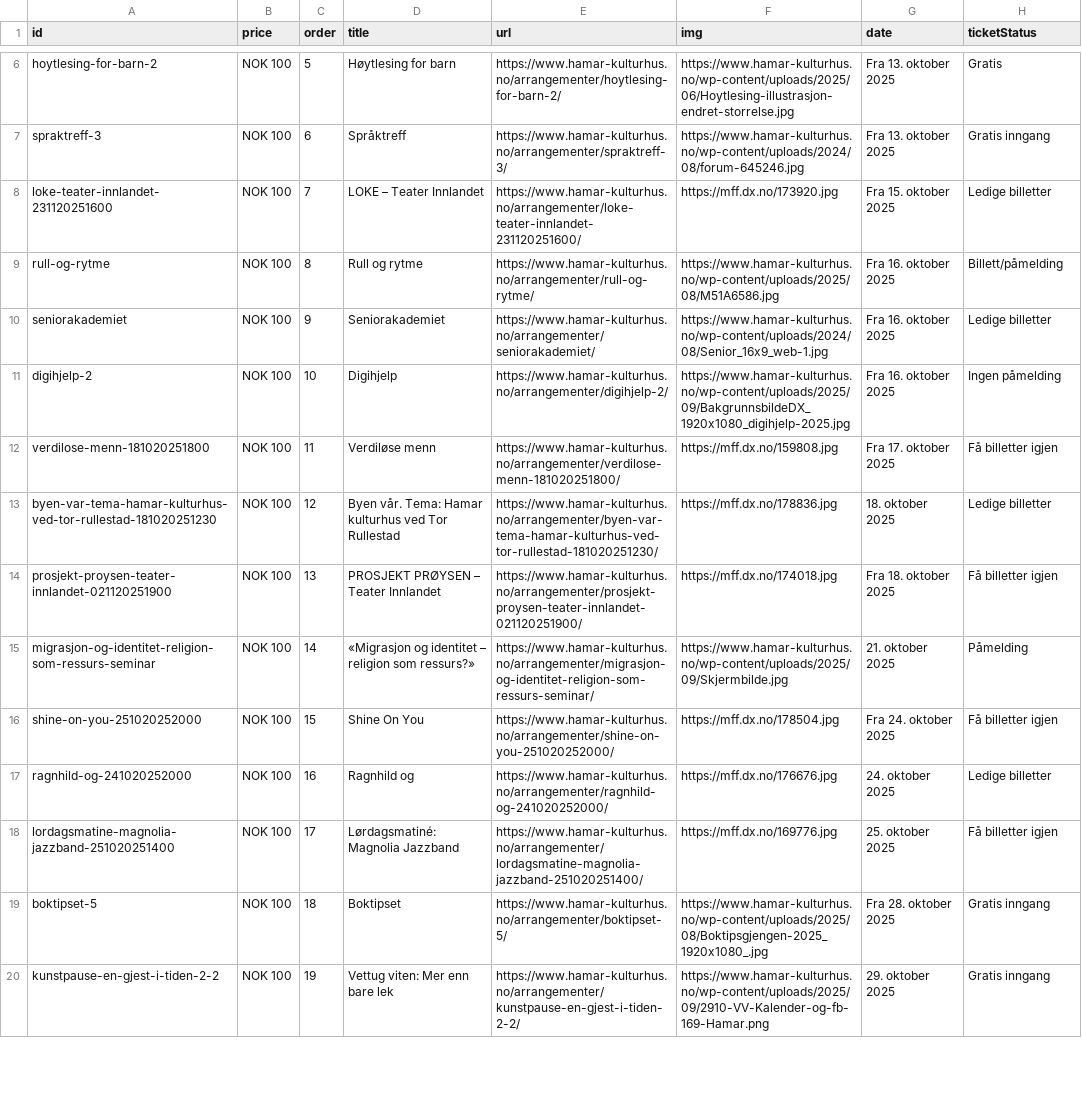
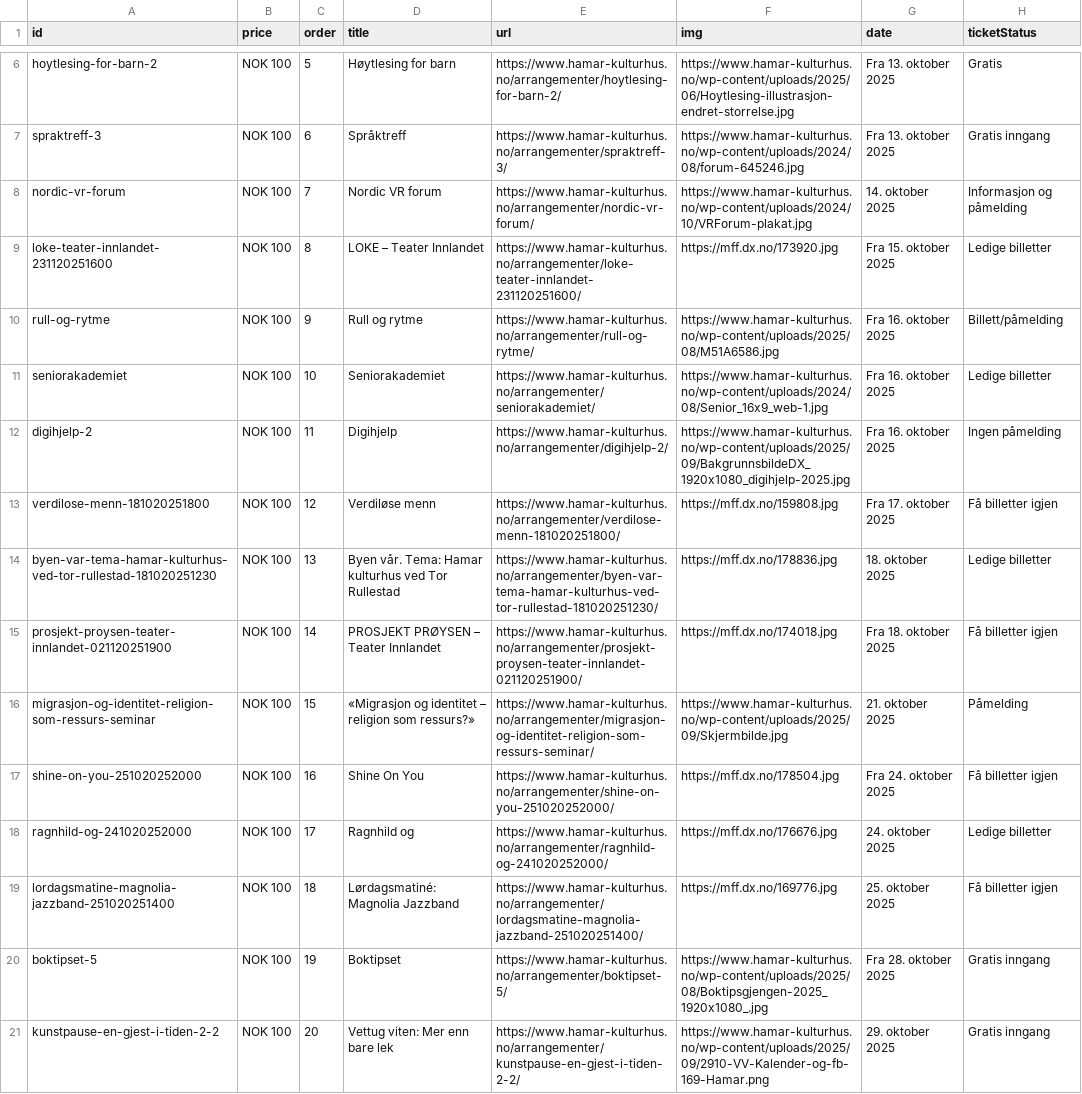
Before and after one commit to opmthomassen/hamar, a CSV file: meta.csv, drawn as a sheet; only a part is shown, gaps mark what is left out; addresses are those after the commit; the diff covers the shown part only; the diff names each change by its address in the sheet, - before the commit and + after, or states it on an @@ line.

```diff
--- a/meta.csv
+++ b/meta.csv
+row 8: nordic-vr-forum | NOK 100 | 7 | Nordic VR forum | https://www.hamar-kulturhus.no/arrangementer/nordic-vr-forum/ | https://www.hamar-kulturhus.no/wp-content/uploads/2024/10/VRForum-plakat.jpg | 14. oktober 2025 | Informasjon og påmelding
-C9 (order): 7
+C9 (order): 8
-C10 (order): 8
+C10 (order): 9
-C11 (order): 9
+C11 (order): 10
-C12 (order): 10
+C12 (order): 11
-C13 (order): 11
+C13 (order): 12
-C14 (order): 12
+C14 (order): 13
-C15 (order): 13
+C15 (order): 14
-C16 (order): 14
+C16 (order): 15
-C17 (order): 15
+C17 (order): 16
-C18 (order): 16
+C18 (order): 17
-C19 (order): 17
+C19 (order): 18
-C20 (order): 18
+C20 (order): 19
-C21 (order): 19
+C21 (order): 20
```
Also changed, not shown: 63 edited cells elsewhere in this file, google.csv.
